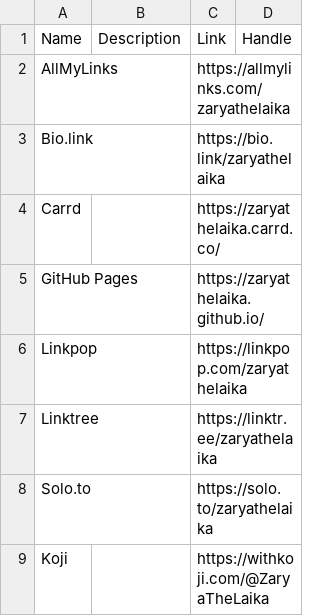
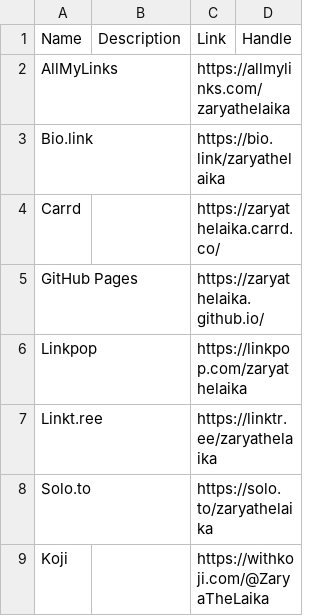
Before and after one commit to ZaryaTheLaika/channel-content, a CSV file: assets/reference-landing-pages.csv, drawn as a sheet.

Commit message:
Update reference-landing-pages.csv

```diff
--- a/assets/reference-landing-pages.csv
+++ b/assets/reference-landing-pages.csv
@@ -6,3 +6,3 @@ GitHub Pages,,https://zaryathelaika.github.io/,
 Linkpop,,https://linkpop.com/zaryathelaika,
-Linktree,,https://linktr.ee/zaryathelaika,
+Linkt.ree,,https://linktr.ee/zaryathelaika,
 Solo.to,,https://solo.to/zaryathelaika,
```
